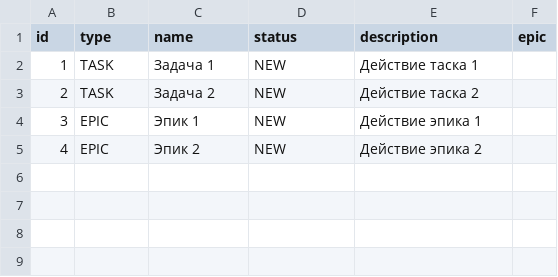
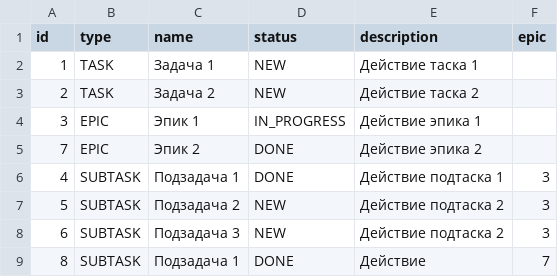
Before and after one commit to naviwe/java-kanban, a CSV file: history.csv, drawn as a sheet.

```diff
--- a/history.csv
+++ b/history.csv
@@ -3,3 +3,7 @@ id,type,name,status,description,epic
 2,TASK,Задача 2,NEW,Действие таска 2,
-3,EPIC,Эпик 1,NEW,Действие эпика 1,
-4,EPIC,Эпик 2,NEW,Действие эпика 2,
+3,EPIC,Эпик 1,IN_PROGRESS,Действие эпика 1,
+7,EPIC,Эпик 2,DONE,Действие эпика 2,
+4,SUBTASK,Подзадача 1,DONE,Действие подтаска 1,3
+5,SUBTASK,Подзадача 2,NEW,Действие подтаска 2,3
+6,SUBTASK,Подзадача 3,NEW,Действие подтаска 2,3
+8,SUBTASK,Подзадача 1,DONE,Действие,7
```
Also changed, not shown: 1 other file.
